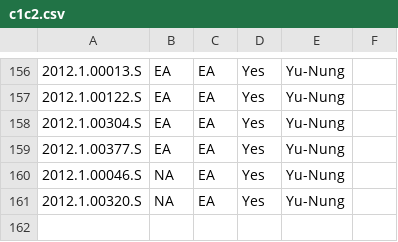
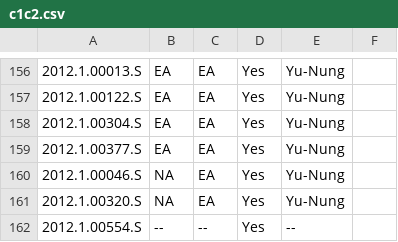
Before and after one commit to itoledoc/gWTO2, a CSV file: conf/c1c2.csv, drawn as a sheet; only a part is shown, gaps mark what is left out; the diff names each change by its address in the sheet, - before the commit and + after, or states it on an @@ line.

Commit message:
Added missing Cycle 1 project to the transferred list.

```diff
--- a/conf/c1c2.csv
+++ b/conf/c1c2.csv
+row 162: 2012.1.00554.S | -- | -- | Yes | --
```
Also changed, not shown: 32 other files.
